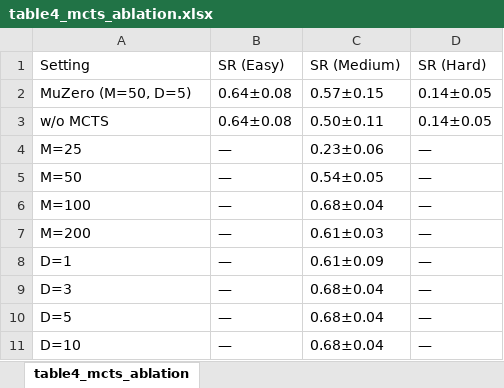
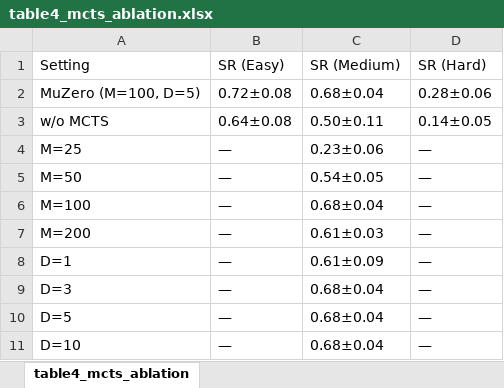
Before and after one commit to 94346hddjna/muzero-adaptive-sonar, an Excel workbook: results_v3/tables/table4_mcts_ablation.xlsx, sheet table4_mcts_ablation, drawn as a sheet; values as stored, in another font and other column widths than the file's, no borders; removed rows and columns are numbered as before the commit, all else as after; the diff names each change by its address in the sheet, - before the commit and + after, or states it on an @@ line.

Commit message:
修正表4消融基线口径：主基准改标M=100,D=5并取主测试干净值(0.72/0.68/0.28)
- 原基线行混入M/D扫描行且标签错写M=50 → 与论文表3-3口径现已一致
- M=25/50/100/200与D=1/3/5/10行此前已双重过滤修正
- table7步数预算读配置(2e6)此前已修正

```diff
--- a/results_v3/tables/table4_mcts_ablation.xlsx (sheet table4_mcts_ablation)
+++ b/results_v3/tables/table4_mcts_ablation.xlsx (sheet table4_mcts_ablation)
-row 2: MuZero (M=50, D=5) | 0.64±0.08 | 0.57±0.15 | 0.14±0.05
+row 2: MuZero (M=100, D=5) | 0.72±0.08 | 0.68±0.04 | 0.28±0.06
```
Also changed, not shown: results_v3/tables/table1_main_comparison.xlsx, results_v3/tables/table2_difficulty.xlsx, 8 other files.
